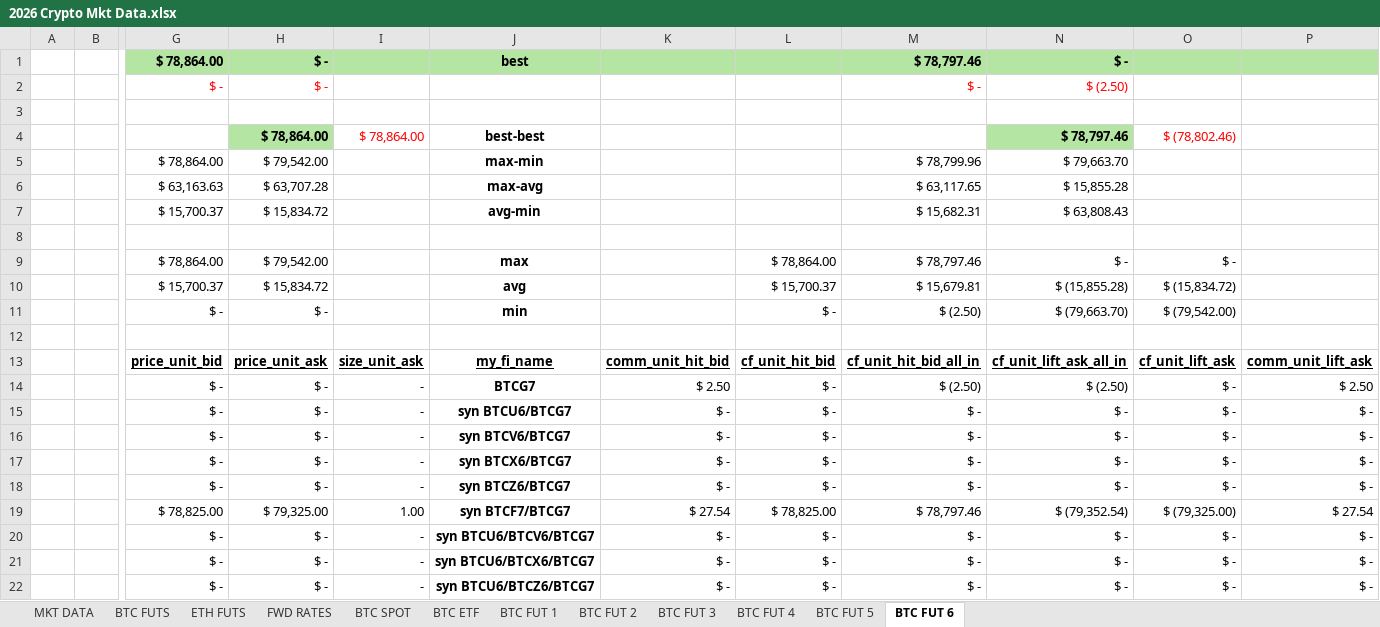
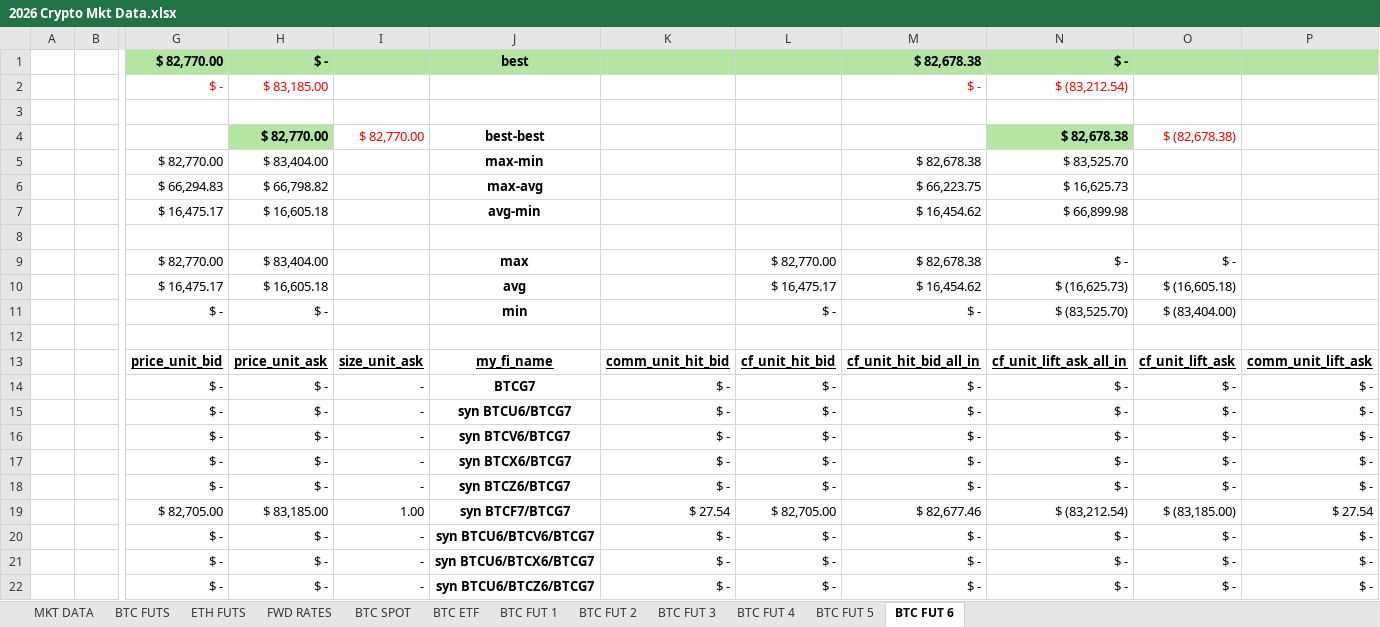
Before and after one commit to mikehyland-quant/trading, an Excel workbook: spreadsheets/2026 Crypto Mkt Data.xlsx, sheet BTC FUT 6, drawn as a sheet; only a part is shown, gaps mark what is left out; values as stored, in another font and other column widths than the file's, no borders; conditional formats not drawn; removed rows and columns are numbered as before the commit, all else as after; rows hold the shown columns only; the diff covers the shown part only; the diff names each change by its address in the sheet, - before the commit and + after, or states it on an @@ line.

```diff
--- a/spreadsheets/2026 Crypto Mkt Data.xlsx (sheet BTC FUT 6)
+++ b/spreadsheets/2026 Crypto Mkt Data.xlsx (sheet BTC FUT 6)
-G1: $ 78,864.00
+G1: $ 82,770.00
-M1: $ 78,797.46
+M1: $ 82,678.38
-H2: $ -
+H2: $ 83,185.00
-N2: $ (2.50)
+N2: $ (83,212.54)
-row 4:  |  |  | $ 78,864.00 | $ 78,864.00 | best-best |  |  |  | $ 78,797.46 | $ (78,802.46)
-row 5:  |  | $ 78,864.00 | $ 79,542.00 |  | max-min |  |  | $ 78,799.96 | $ 79,663.70
-row 6:  |  | $ 63,163.63 | $ 63,707.28 |  | max-avg |  |  | $ 63,117.65 | $ 15,855.28
-row 7:  |  | $ 15,700.37 | $ 15,834.72 |  | avg-min |  |  | $ 15,682.31 | $ 63,808.43
+row 4:  |  |  | $ 82,770.00 | $ 82,770.00 | best-best |  |  |  | $ 82,678.38 | $ (82,678.38)
+row 5:  |  | $ 82,770.00 | $ 83,404.00 |  | max-min |  |  | $ 82,678.38 | $ 83,525.70
+row 6:  |  | $ 66,294.83 | $ 66,798.82 |  | max-avg |  |  | $ 66,223.75 | $ 16,625.73
+row 7:  |  | $ 16,475.17 | $ 16,605.18 |  | avg-min |  |  | $ 16,454.62 | $ 66,899.98
-G9: $ 78,864.00
+G9: $ 82,770.00
-H9: $ 79,542.00
+H9: $ 83,404.00
-L9: $ 78,864.00
+L9: $ 82,770.00
-M9: $ 78,797.46
+M9: $ 82,678.38
-row 10:  |  | $ 15,700.37 | $ 15,834.72 |  | avg |  | $ 15,700.37 | $ 15,679.81 | $ (15,855.28) | $ (15,834.72)
+row 10:  |  | $ 16,475.17 | $ 16,605.18 |  | avg |  | $ 16,475.17 | $ 16,454.62 | $ (16,625.73) | $ (16,605.18)
-M11: $ (2.50)
+M11: $ -
-N11: $ (79,663.70)
+N11: $ (83,525.70)
-O11: $ (79,542.00)
+O11: $ (83,404.00)
-K14: $ 2.50
+K14: $ -
-M14: $ (2.50)
+M14: $ -
-N14: $ (2.50)
+N14: $ -
-P14: $ 2.50
+P14: $ -
-G19: $ 78,825.00
+G19: $ 82,705.00
-H19: $ 79,325.00
+H19: $ 83,185.00
-L19: $ 78,825.00
+L19: $ 82,705.00
-M19: $ 78,797.46
+M19: $ 82,677.46
-N19: $ (79,352.54)
+N19: $ (83,212.54)
-O19: $ (79,325.00)
+O19: $ (83,185.00)
```
Also changed, not shown: 384 edited cells elsewhere in this sheet, sheet MKT DATA, sheet BTC FUTS, sheet ETH FUTS, sheet FWD RATES, sheet BTC FUT 2, sheet BTC FUT 1, 5 more sheets, spreadsheets/2026 BTC ETF Ratios.xlsx, spreadsheets/2026 Fin Inst Database.xlsx, 9 other files.
